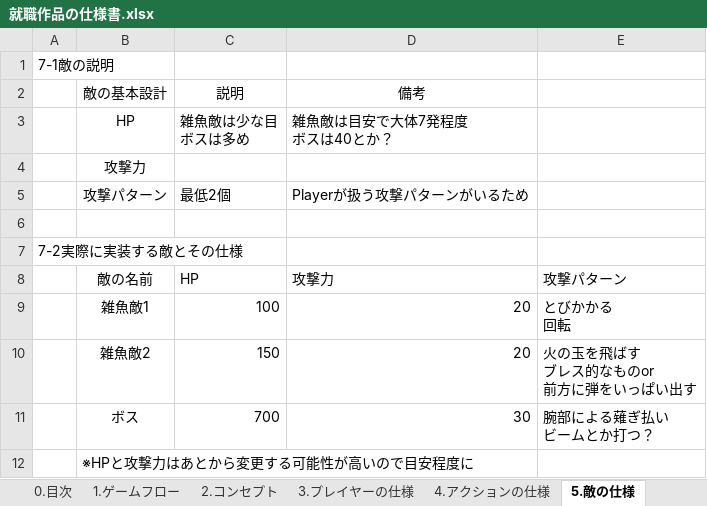
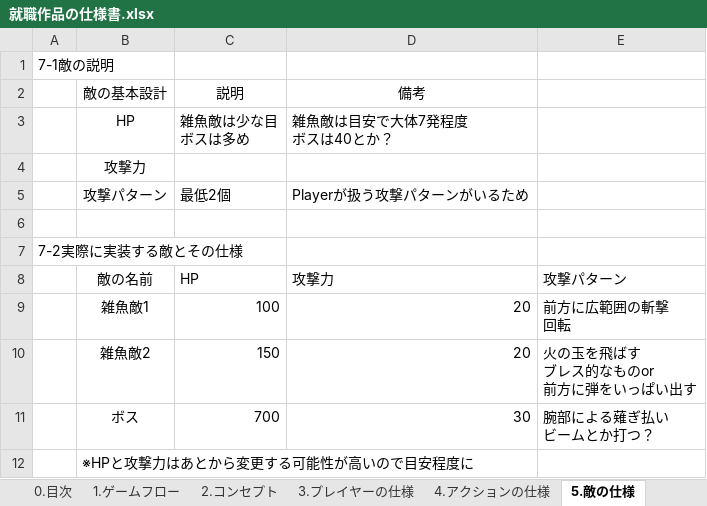
Before and after one commit to matsumohal-creator/GameEmployment, an Excel workbook: Form Trace/就職作品の仕様書.xlsx, sheet 5.敵の仕様, drawn as a sheet; values as stored, in another font and other column widths than the file's, no borders; ↵ is a line break in a cell; the diff names each change by its address in the sheet, - before the commit and + after, or states it on an @@ line.

```diff
--- a/Form Trace/就職作品の仕様書.xlsx (sheet 5.敵の仕様)
+++ b/Form Trace/就職作品の仕様書.xlsx (sheet 5.敵の仕様)
-E9: とびかかる ↵ 回転
+E9: 前方に広範囲の斬撃 ↵ 回転
```
Also changed, not shown: 4 other files.
